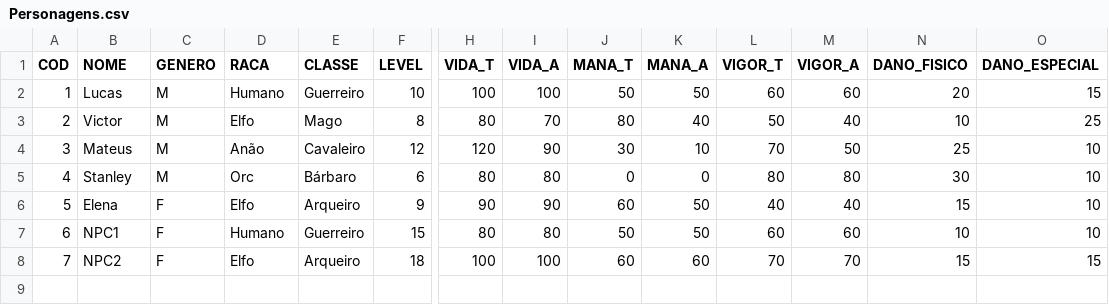
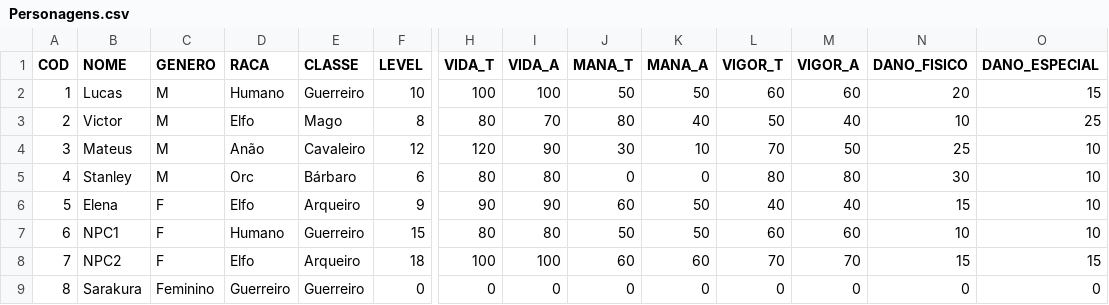
Before and after one commit to JackNoArms/Attack_on_Ancestors, a CSV file: game_data/Personagens.csv, drawn as a sheet; only a part is shown, gaps mark what is left out; rows hold the shown columns only; the diff names each change by its address in the sheet, - before the commit and + after, or states it on an @@ line.

```diff
--- a/game_data/Personagens.csv
+++ b/game_data/Personagens.csv
+row 9: 8 | Sarakura | Feminino | Guerreiro | Guerreiro | 0 | 0 | 0 | 0 | 0 | 0 | 0 | 0 | 0
```
Also changed, not shown: 1 other file.
